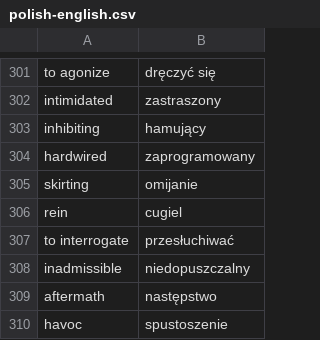
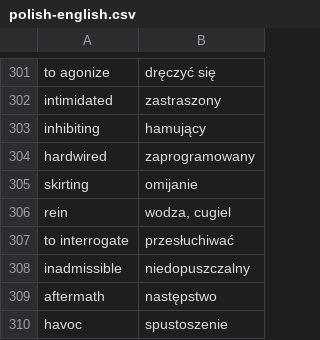
Before and after one commit to cezarysanecki/anki-cards, a CSV file: polish-english.csv, drawn as a sheet; only a part is shown, gaps mark what is left out; the diff covers the shown part only.

```diff
--- a/polish-english.csv
+++ b/polish-english.csv
@@ -305,3 +305,3 @@ hardwired|zaprogramowany
 skirting|omijanie
-rein|cugiel
+rein|wodza, cugiel
 to interrogate|przesłuchiwać
```
Also changed, not shown: 2 added rows, 2 removed rows and 6 edited cells elsewhere in this file.
